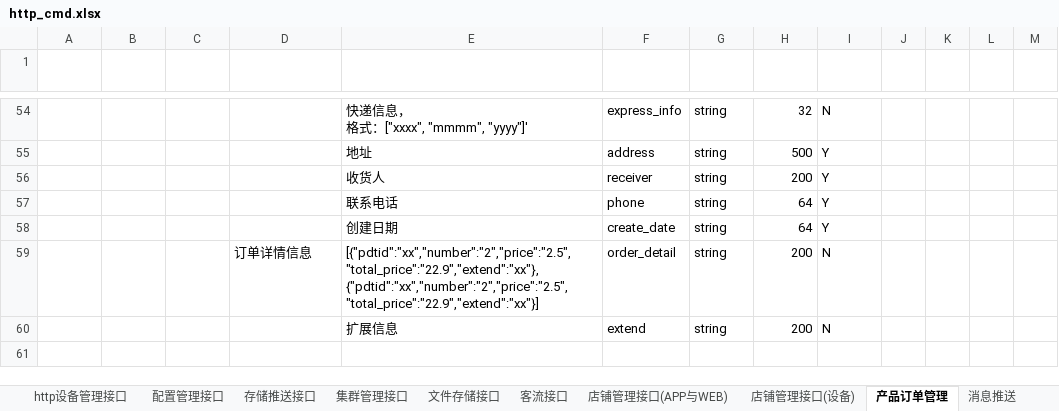
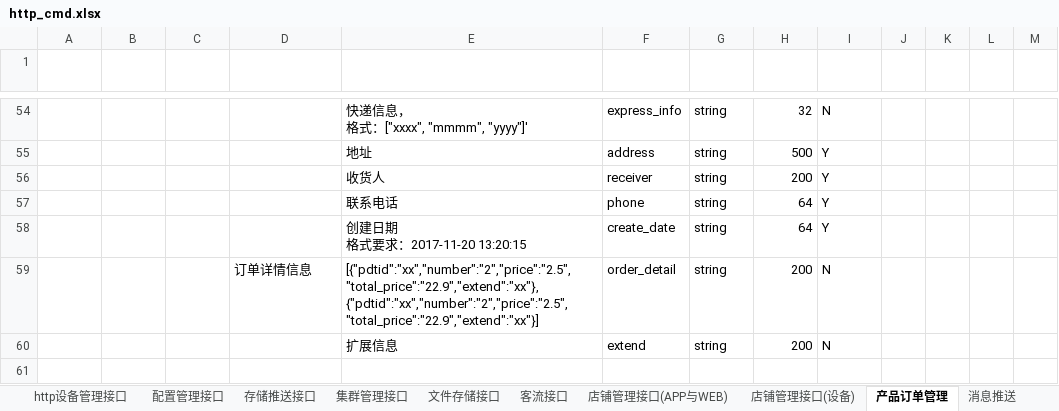
Before and after one commit to GSIL-Monitor/aicode, an Excel workbook: script/http_cmd.xlsx, sheet 产品订单管理, drawn as a sheet; only a part is shown, gaps mark what is left out; values as stored, in another font and other column widths than the file's, no borders; table styles not drawn; ↵ is a line break in a cell; the diff names each change by its address in the sheet, - before the commit and + after, or states it on an @@ line.

```diff
--- a/script/http_cmd.xlsx (sheet 产品订单管理)
+++ b/script/http_cmd.xlsx (sheet 产品订单管理)
-E58 (返回报文（成功）): 创建日期
+E58 (返回报文（成功）): 创建日期 ↵ 格式要求：2017-11-20 13:20:15
```
Also changed, not shown: 2 other files.
